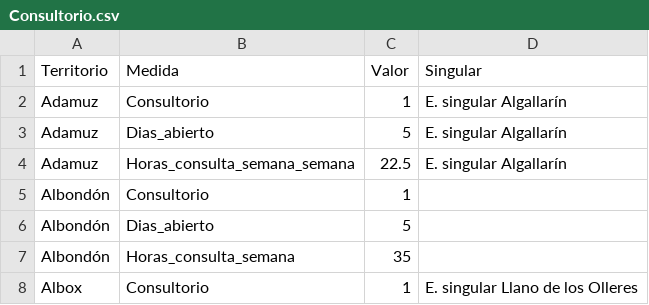
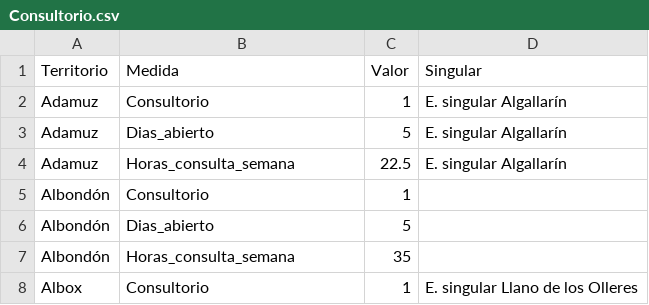
Before and after one commit to jarconett/adjfcia1fase, a CSV file: Consultorio.csv, drawn as a sheet; only a part is shown.

Commit message:
Update Consultorio.csv

```diff
--- a/Consultorio.csv
+++ b/Consultorio.csv
@@ -3,3 +3,3 @@ Adamuz;Consultorio;1;E. singular Algallarín
 Adamuz;Dias_abierto;5;E. singular Algallarín
-Adamuz;Horas_consulta_semana_semana;22.5;E. singular Algallarín
+Adamuz;Horas_consulta_semana;22.5;E. singular Algallarín
 Albondón;Consultorio;1;
```
